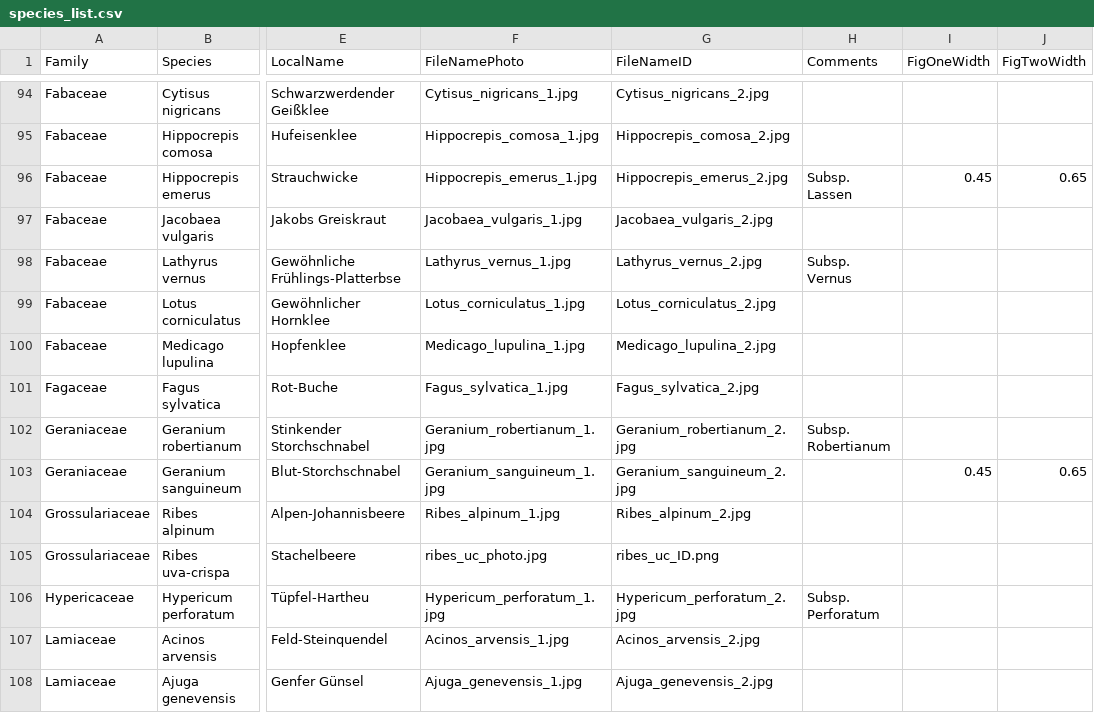
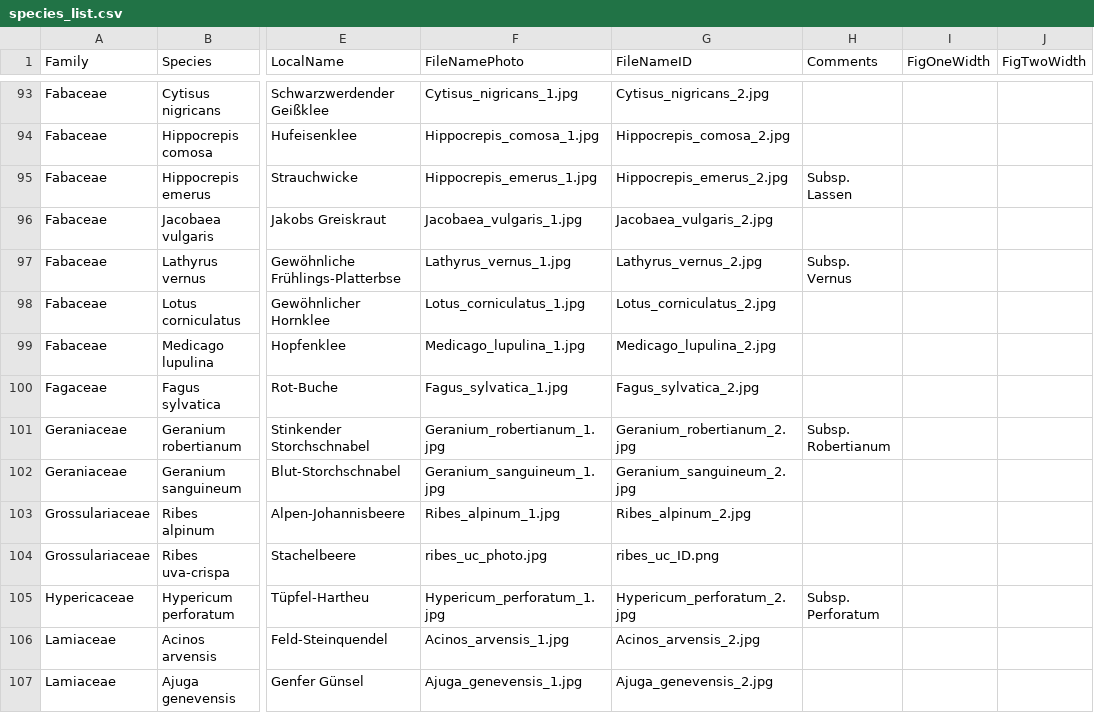
Before and after one commit to evil-cactus/MIREN-Booklet, a CSV file: species_list.csv, drawn as a sheet; only a part is shown, gaps mark what is left out; addresses are those after the commit; the diff covers the shown part only; the diff names each change by its address in the sheet, - before the commit and + after, or states it on an @@ line.

```diff
--- a/species_list.csv
+++ b/species_list.csv
-I95 (FigOneWidth): 0.45
+I95 (FigOneWidth): (empty)
-J95 (FigTwoWidth): 0.65
+J95 (FigTwoWidth): (empty)
-I102 (FigOneWidth): 0.45
+I102 (FigOneWidth): (empty)
-J102 (FigTwoWidth): 0.65
+J102 (FigTwoWidth): (empty)
```
Also changed, not shown: 4 removed rows and 12 edited cells elsewhere in this file, 17 other files.
